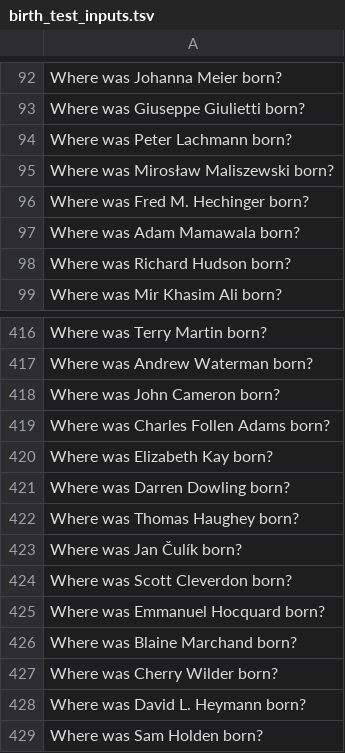
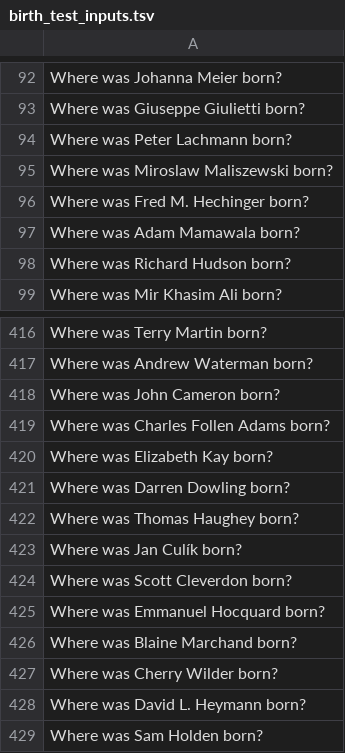
Before and after one commit to e-hossam96/Stanford-CS224N, a TSV file: Assignment-05/Coding/birth_test_inputs.tsv, drawn as a sheet; only a part is shown, gaps mark what is left out.

```diff
--- a/Assignment-05/Coding/birth_test_inputs.tsv
+++ b/Assignment-05/Coding/birth_test_inputs.tsv
@@ -94,3 +94,3 @@ Where was Giuseppe Giulietti born?
 Where was Peter Lachmann born?
-Where was Mirosław Maliszewski born?
+Where was Miroslaw Maliszewski born?
 Where was Fred M. Hechinger born?
@@ -422,3 +422,3 @@ Where was Darren Dowling born?
 Where was Thomas Haughey born?
-Where was Jan Čulík born?
+Where was Jan Culík born?
 Where was Scott Cleverdon born?
```
Also changed, not shown: Assignment-05/Coding/birth_dev.tsv, Assignment-05/Coding/birth_places_train.tsv, 8 other files.
